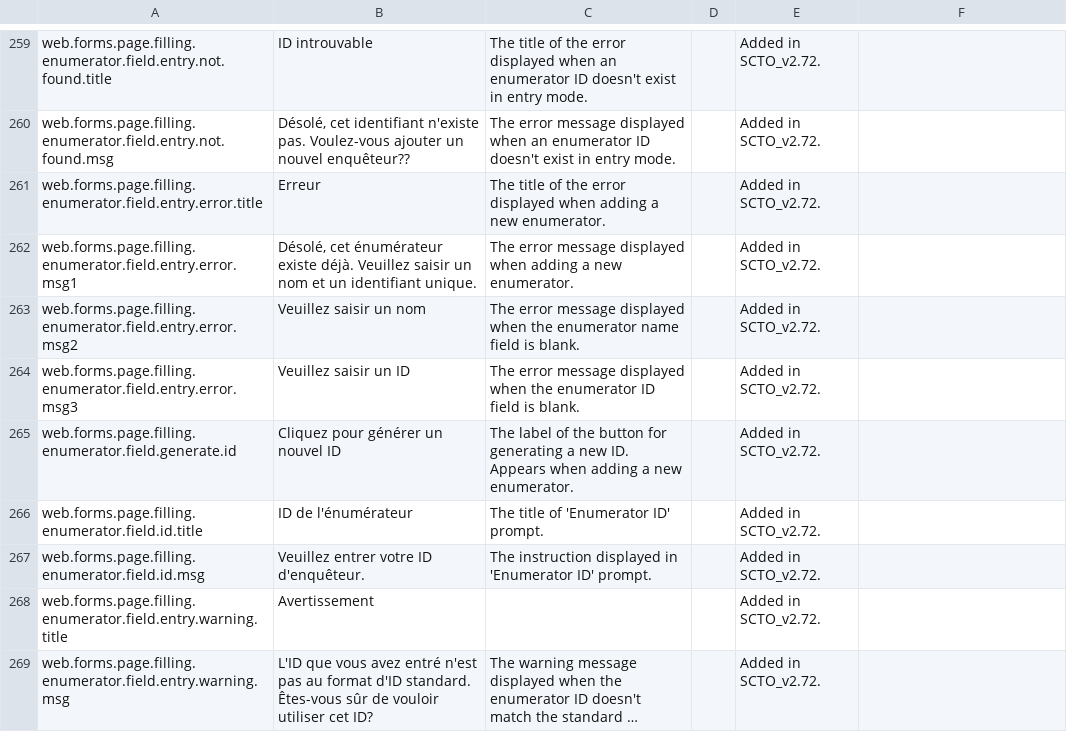
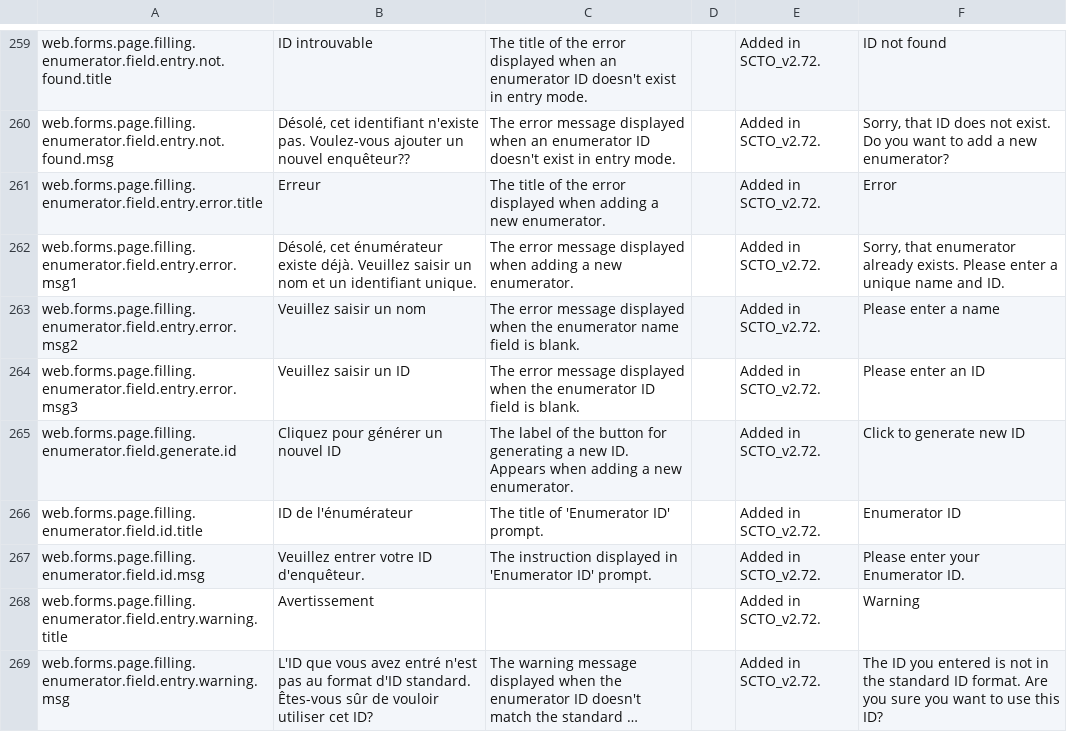
Before and after one commit to surveycto/translation-tables, a CSV file: webforms/scto-webforms-french.csv, drawn as a sheet; only a part is shown, gaps mark what is left out; long unchanged cells end in …; the diff covers the shown part only; the diff names each change by its address in the sheet, - before the commit and + after, or states it on an @@ line.

Commit message:
SCTO-11089: Add new enumerator-related translations in WebCollect to Github

```diff
--- a/webforms/scto-webforms-french.csv
+++ b/webforms/scto-webforms-french.csv
-F259: (empty)
+F259: ID not found
-F260: (empty)
+F260: Sorry, that ID does not exist. Do you want to add a new enumerator?
-F261: (empty)
+F261: Error
-F262: (empty)
+F262: Sorry, that enumerator already exists. Please enter a unique name and ID.
-F263: (empty)
+F263: Please enter a name
-F264: (empty)
+F264: Please enter an ID
-F265: (empty)
+F265: Click to generate new ID
-F266: (empty)
+F266: Enumerator ID
-F267: (empty)
+F267: Please enter your Enumerator ID.
-F268: (empty)
+F268: Warning
-F269: (empty)
+F269: The ID you entered is not in the standard ID format. Are you sure you want to use this ID?
```
Also changed, not shown: 28 edited cells elsewhere in this file, webforms/scto-webforms-hindi.csv, webforms/scto-webforms-spanish.csv.
